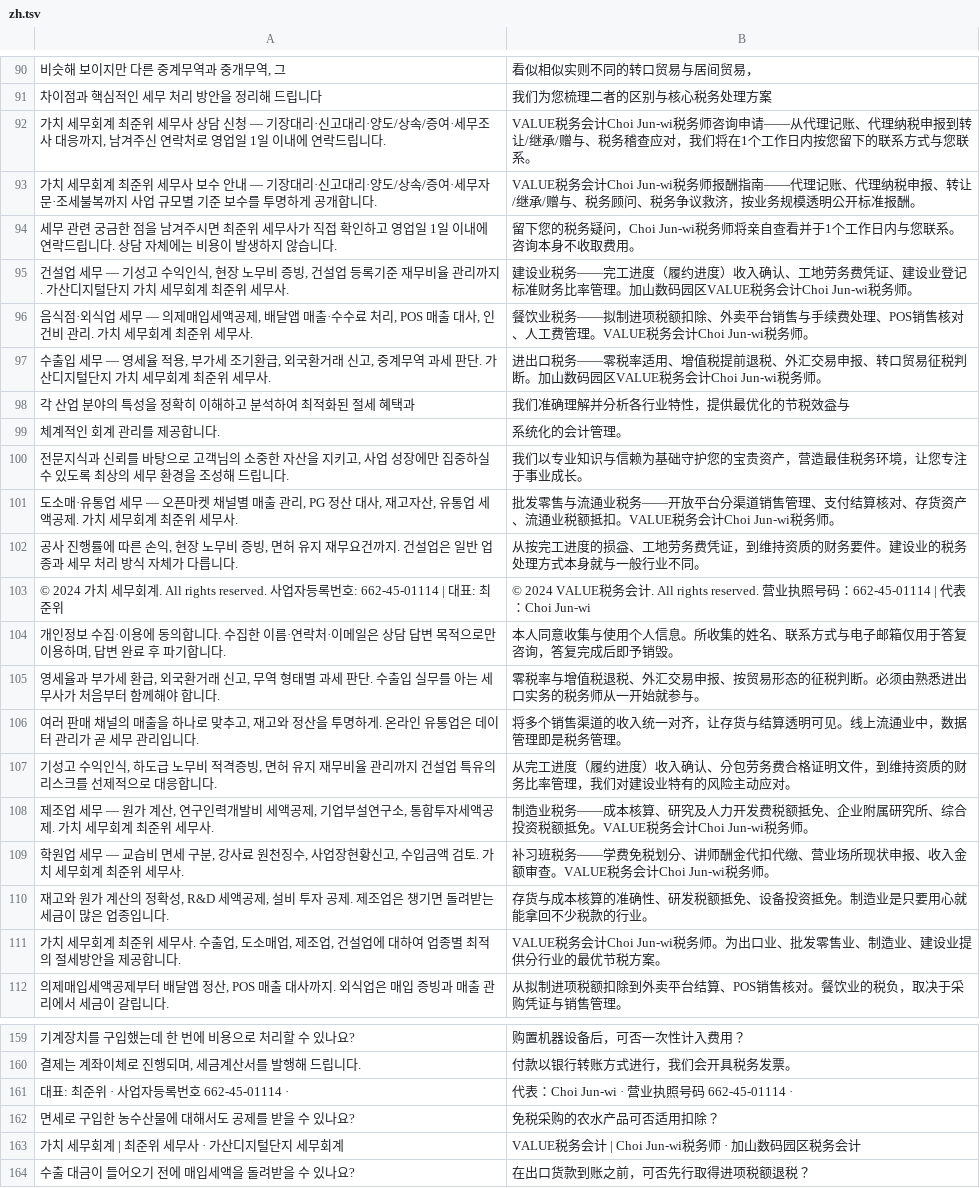
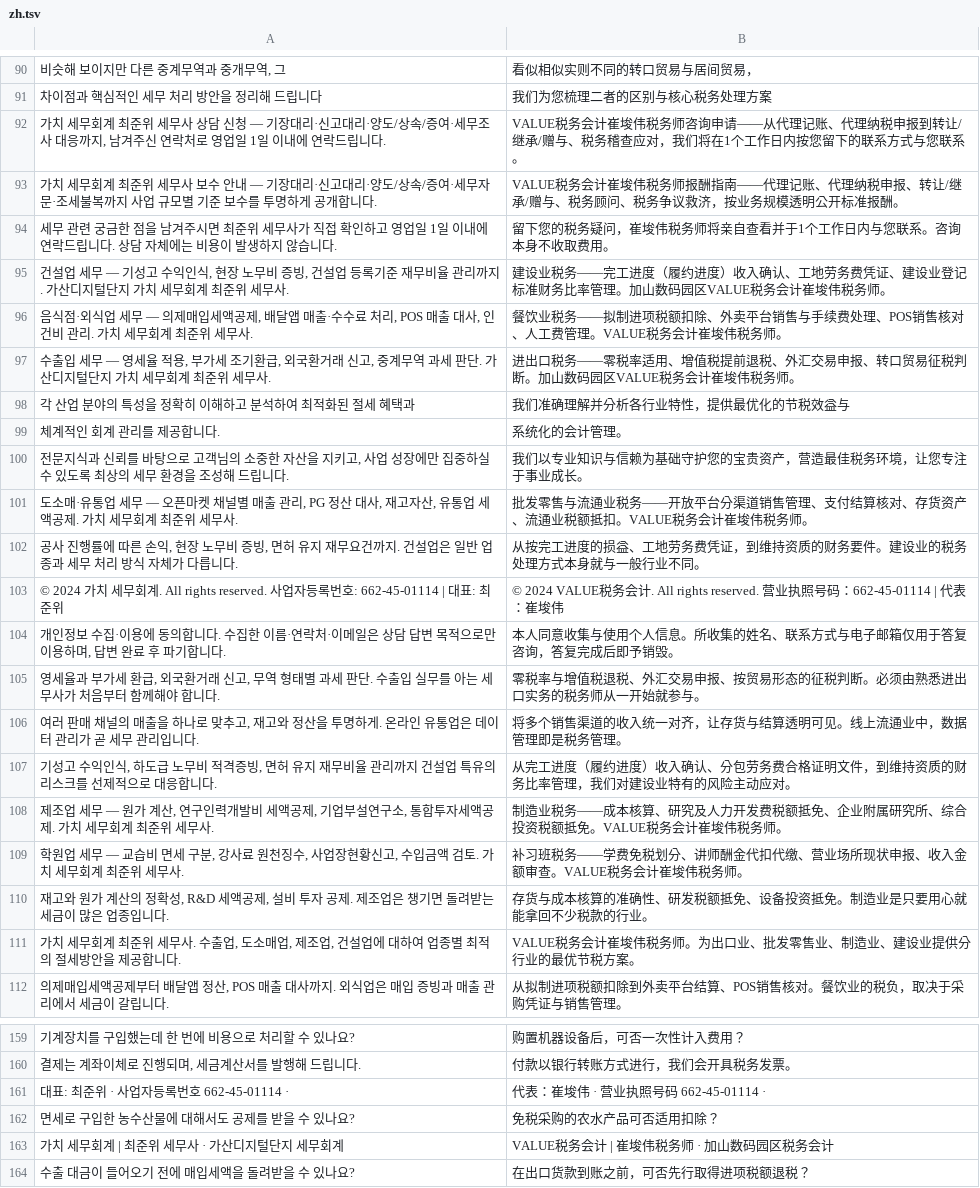
Before and after one commit to junwi-choi/web-page, a TSV file: i18n/zh.tsv, drawn as a sheet; only a part is shown, gaps mark what is left out; the diff covers the shown part only.

```diff
--- a/i18n/zh.tsv
+++ b/i18n/zh.tsv
@@ -91,8 +91,8 @@
 차이점과 핵심적인 세무 처리 방안을 정리해 드립니다	我们为您梳理二者的区别与核心税务处理方案
-가치 세무회계 최준위 세무사 상담 신청 — 기장대리·신고대리·양도/상속/증여·세무조사 대응까지, 남겨주신 연락처로 영업일 1일 이내에 연락드립니다.	VALUE税务会计Choi Jun-wi税务师咨询申请——从代理记账、代理纳税申报到转让/继承/赠与、税务稽查应对，我们将在1个工作日内按您留下的联系方式与您联系。
-가치 세무회계 최준위 세무사 보수 안내 — 기장대리·신고대리·양도/상속/증여·세무자문·조세불복까지 사업 규모별 기준 보수를 투명하게 공개합니다.	VALUE税务会计Choi Jun-wi税务师报酬指南——代理记账、代理纳税申报、转让/继承/赠与、税务顾问、税务争议救济，按业务规模透明公开标准报酬。
-세무 관련 궁금한 점을 남겨주시면 최준위 세무사가 직접 확인하고 영업일 1일 이내에 연락드립니다. 상담 자체에는 비용이 발생하지 않습니다.	留下您的税务疑问，Choi Jun-wi税务师将亲自查看并于1个工作日内与您联系。咨询本身不收取费用。
-건설업 세무 — 기성고 수익인식, 현장 노무비 증빙, 건설업 등록기준 재무비율 관리까지. 가산디지털단지 가치 세무회계 최준위 세무사.	建设业税务——完工进度（履约进度）收入确认、工地劳务费凭证、建设业登记标准财务比率管理。加山数码园区VALUE税务会计Choi Jun-wi税务师。
-음식점·외식업 세무 — 의제매입세액공제, 배달앱 매출·수수료 처리, POS 매출 대사, 인건비 관리. 가치 세무회계 최준위 세무사.	餐饮业税务——拟制进项税额扣除、外卖平台销售与手续费处理、POS销售核对、人工费管理。VALUE税务会计Choi Jun-wi税务师。
-수출입 세무 — 영세율 적용, 부가세 조기환급, 외국환거래 신고, 중계무역 과세 판단. 가산디지털단지 가치 세무회계 최준위 세무사.	进出口税务——零税率适用、增值税提前退税、外汇交易申报、转口贸易征税判断。加山数码园区VALUE税务会计Choi Jun-wi税务师。
+가치 세무회계 최준위 세무사 상담 신청 — 기장대리·신고대리·양도/상속/증여·세무조사 대응까지, 남겨주신 연락처로 영업일 1일 이내에 연락드립니다.	VALUE税务会计崔埈伟税务师咨询申请——从代理记账、代理纳税申报到转让/继承/赠与、税务稽查应对，我们将在1个工作日内按您留下的联系方式与您联系。
+가치 세무회계 최준위 세무사 보수 안내 — 기장대리·신고대리·양도/상속/증여·세무자문·조세불복까지 사업 규모별 기준 보수를 투명하게 공개합니다.	VALUE税务会计崔埈伟税务师报酬指南——代理记账、代理纳税申报、转让/继承/赠与、税务顾问、税务争议救济，按业务规模透明公开标准报酬。
+세무 관련 궁금한 점을 남겨주시면 최준위 세무사가 직접 확인하고 영업일 1일 이내에 연락드립니다. 상담 자체에는 비용이 발생하지 않습니다.	留下您的税务疑问，崔埈伟税务师将亲自查看并于1个工作日内与您联系。咨询本身不收取费用。
+건설업 세무 — 기성고 수익인식, 현장 노무비 증빙, 건설업 등록기준 재무비율 관리까지. 가산디지털단지 가치 세무회계 최준위 세무사.	建设业税务——完工进度（履约进度）收入确认、工地劳务费凭证、建设业登记标准财务比率管理。加山数码园区VALUE税务会计崔埈伟税务师。
+음식점·외식업 세무 — 의제매입세액공제, 배달앱 매출·수수료 처리, POS 매출 대사, 인건비 관리. 가치 세무회계 최준위 세무사.	餐饮业税务——拟制进项税额扣除、外卖平台销售与手续费处理、POS销售核对、人工费管理。VALUE税务会计崔埈伟税务师。
+수출입 세무 — 영세율 적용, 부가세 조기환급, 외국환거래 신고, 중계무역 과세 판단. 가산디지털단지 가치 세무회계 최준위 세무사.	进出口税务——零税率适用、增值税提前退税、外汇交易申报、转口贸易征税判断。加山数码园区VALUE税务会计崔埈伟税务师。
 각 산업 분야의 특성을 정확히 이해하고 분석하여 최적화된 절세 혜택과	我们准确理解并分析各行业特性，提供最优化的节税效益与
@@ -100,5 +100,5 @@
 전문지식과 신뢰를 바탕으로 고객님의 소중한 자산을 지키고, 사업 성장에만 집중하실 수 있도록 최상의 세무 환경을 조성해 드립니다.	我们以专业知识与信赖为基础守护您的宝贵资产，营造最佳税务环境，让您专注于事业成长。
-도소매·유통업 세무 — 오픈마켓 채널별 매출 관리, PG 정산 대사, 재고자산, 유통업 세액공제. 가치 세무회계 최준위 세무사.	批发零售与流通业税务——开放平台分渠道销售管理、支付结算核对、存货资产、流通业税额抵扣。VALUE税务会计Choi Jun-wi税务师。
+도소매·유통업 세무 — 오픈마켓 채널별 매출 관리, PG 정산 대사, 재고자산, 유통업 세액공제. 가치 세무회계 최준위 세무사.	批发零售与流通业税务——开放平台分渠道销售管理、支付结算核对、存货资产、流通业税额抵扣。VALUE税务会计崔埈伟税务师。
 공사 진행률에 따른 손익, 현장 노무비 증빙, 면허 유지 재무요건까지. 건설업은 일반 업종과 세무 처리 방식 자체가 다릅니다.	从按完工进度的损益、工地劳务费凭证，到维持资质的财务要件。建设业的税务处理方式本身就与一般行业不同。
-© 2024 가치 세무회계. All rights reserved. 사업자등록번호: 662-45-01114 | 대표: 최준위	© 2024 VALUE税务会计. All rights reserved. 营业执照号码：662-45-01114 | 代表：Choi Jun-wi
+© 2024 가치 세무회계. All rights reserved. 사업자등록번호: 662-45-01114 | 대표: 최준위	© 2024 VALUE税务会计. All rights reserved. 营业执照号码：662-45-01114 | 代表：崔埈伟
 개인정보 수집·이용에 동의합니다. 수집한 이름·연락처·이메일은 상담 답변 목적으로만 이용하며, 답변 완료 후 파기합니다.	本人同意收集与使用个人信息。所收集的姓名、联系方式与电子邮箱仅用于答复咨询，答复完成后即予销毁。
@@ -107,6 +107,6 @@
 기성고 수익인식, 하도급 노무비 적격증빙, 면허 유지 재무비율 관리까지 건설업 특유의 리스크를 선제적으로 대응합니다.	从完工进度（履约进度）收入确认、分包劳务费合格证明文件，到维持资质的财务比率管理，我们对建设业特有的风险主动应对。
-제조업 세무 — 원가 계산, 연구인력개발비 세액공제, 기업부설연구소, 통합투자세액공제. 가치 세무회계 최준위 세무사.	制造业税务——成本核算、研究及人力开发费税额抵免、企业附属研究所、综合投资税额抵免。VALUE税务会计Choi Jun-wi税务师。
-학원업 세무 — 교습비 면세 구분, 강사료 원천징수, 사업장현황신고, 수입금액 검토. 가치 세무회계 최준위 세무사.	补习班税务——学费免税划分、讲师酬金代扣代缴、营业场所现状申报、收入金额审查。VALUE税务会计Choi Jun-wi税务师。
+제조업 세무 — 원가 계산, 연구인력개발비 세액공제, 기업부설연구소, 통합투자세액공제. 가치 세무회계 최준위 세무사.	制造业税务——成本核算、研究及人力开发费税额抵免、企业附属研究所、综合投资税额抵免。VALUE税务会计崔埈伟税务师。
+학원업 세무 — 교습비 면세 구분, 강사료 원천징수, 사업장현황신고, 수입금액 검토. 가치 세무회계 최준위 세무사.	补习班税务——学费免税划分、讲师酬金代扣代缴、营业场所现状申报、收入金额审查。VALUE税务会计崔埈伟税务师。
 재고와 원가 계산의 정확성, R&D 세액공제, 설비 투자 공제. 제조업은 챙기면 돌려받는 세금이 많은 업종입니다.	存货与成本核算的准确性、研发税额抵免、设备投资抵免。制造业是只要用心就能拿回不少税款的行业。
-가치 세무회계 최준위 세무사. 수출업, 도소매업, 제조업, 건설업에 대하여 업종별 최적의 절세방안을 제공합니다.	VALUE税务会计Choi Jun-wi税务师。为出口业、批发零售业、制造业、建设业提供分行业的最优节税方案。
+가치 세무회계 최준위 세무사. 수출업, 도소매업, 제조업, 건설업에 대하여 업종별 최적의 절세방안을 제공합니다.	VALUE税务会计崔埈伟税务师。为出口业、批发零售业、制造业、建设业提供分行业的最优节税方案。
 의제매입세액공제부터 배달앱 정산, POS 매출 대사까지. 외식업은 매입 증빙과 매출 관리에서 세금이 갈립니다.	从拟制进项税额扣除到外卖平台结算、POS销售核对。餐饮业的税负，取决于采购凭证与销售管理。
@@ -160,5 +160,5 @@
 결제는 계좌이체로 진행되며, 세금계산서를 발행해 드립니다.	付款以银行转账方式进行，我们会开具税务发票。
-대표: 최준위 · 사업자등록번호 662-45-01114 ·	代表：Choi Jun-wi · 营业执照号码 662-45-01114 ·
+대표: 최준위 · 사업자등록번호 662-45-01114 ·	代表：崔埈伟 · 营业执照号码 662-45-01114 ·
 면세로 구입한 농수산물에 대해서도 공제를 받을 수 있나요?	免税采购的农水产品可否适用扣除？
-가치 세무회계 | 최준위 세무사 · 가산디지털단지 세무회계	VALUE税务会计 | Choi Jun-wi税务师 · 加山数码园区税务会计
+가치 세무회계 | 최준위 세무사 · 가산디지털단지 세무회계	VALUE税务会计 | 崔埈伟税务师 · 加山数码园区税务会计
 수출 대금이 들어오기 전에 매입세액을 돌려받을 수 있나요?	在出口货款到账之前，可否先行取得进项税额退税？
```
Also changed, not shown: 19 edited cells elsewhere in this file, i18n/tone-zh.tsv, 9 other files.
